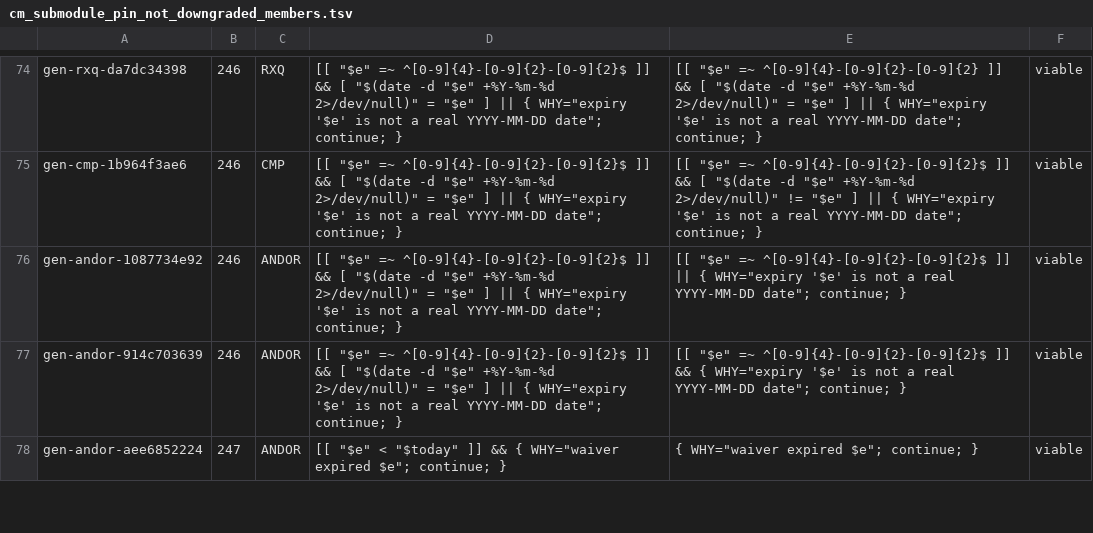
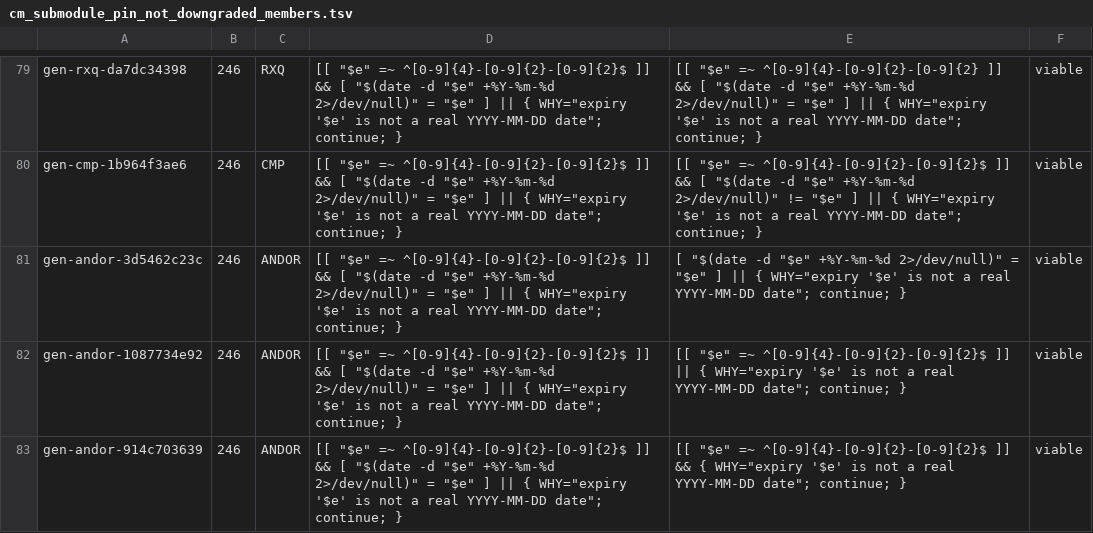
Before and after one commit to HelixDevelopment/constitution, a TSV file: scripts/gates/cm_submodule_pin_not_downgraded_members.tsv, drawn as a sheet; only a part is shown, gaps mark what is left out; the shorter side is filled out with more unchanged rows; the diff covers the shown part only.

```diff
--- a/scripts/gates/cm_submodule_pin_not_downgraded_members.tsv
+++ b/scripts/gates/cm_submodule_pin_not_downgraded_members.tsv
@@ -75,2 +80,3 @@ gen-rxq-da7dc34398	246	RXQ	[[ "$e" =~ ^[0-9]{4}-[0-9]{2}-[0-9]{2}$ ]] && [ "$(da
 gen-cmp-1b964f3ae6	246	CMP	[[ "$e" =~ ^[0-9]{4}-[0-9]{2}-[0-9]{2}$ ]] && [ "$(date -d "$e" +%Y-%m-%d 2>/dev/null)" = "$e" ] || { WHY="expiry '$e' is not a real YYYY-MM-DD date"; continue; }	[[ "$e" =~ ^[0-9]{4}-[0-9]{2}-[0-9]{2}$ ]] && [ "$(date -d "$e" +%Y-%m-%d 2>/dev/null)" != "$e" ] || { WHY="expiry '$e' is not a real YYYY-MM-DD date"; continue; }	viable
+gen-andor-3d5462c23c	246	ANDOR	[[ "$e" =~ ^[0-9]{4}-[0-9]{2}-[0-9]{2}$ ]] && [ "$(date -d "$e" +%Y-%m-%d 2>/dev/null)" = "$e" ] || { WHY="expiry '$e' is not a real YYYY-MM-DD date"; continue; }	[ "$(date -d "$e" +%Y-%m-%d 2>/dev/null)" = "$e" ] || { WHY="expiry '$e' is not a real YYYY-MM-DD date"; continue; }	viable
 gen-andor-1087734e92	246	ANDOR	[[ "$e" =~ ^[0-9]{4}-[0-9]{2}-[0-9]{2}$ ]] && [ "$(date -d "$e" +%Y-%m-%d 2>/dev/null)" = "$e" ] || { WHY="expiry '$e' is not a real YYYY-MM-DD date"; continue; }	[[ "$e" =~ ^[0-9]{4}-[0-9]{2}-[0-9]{2}$ ]] || { WHY="expiry '$e' is not a real YYYY-MM-DD date"; continue; }	viable
```
Also changed, not shown: 10 added rows elsewhere in this file, scripts/gates/cm_submodule_pin_not_downgraded_inventory.tsv, scripts/gates/cm_submodule_pin_not_downgraded_members_eq.tsv, 27 other files.
